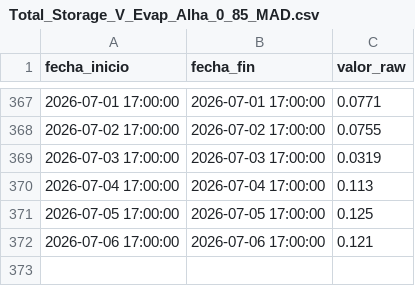
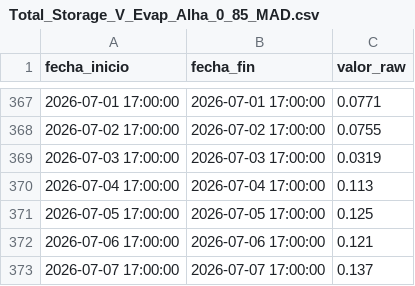
Before and after one commit to oceanografof/canal-panama-dashboards, a CSV file: data/Total_Storage_V_Evap_Alha_0_85_MAD.csv, drawn as a sheet; only a part is shown, gaps mark what is left out; the diff names each change by its address in the sheet, - before the commit and + after, or states it on an @@ line.

```diff
--- a/data/Total_Storage_V_Evap_Alha_0_85_MAD.csv
+++ b/data/Total_Storage_V_Evap_Alha_0_85_MAD.csv
+row 373: 2026-07-07 17:00:00 | 2026-07-07 17:00:00 | 0.137
```
Also changed, not shown: data/Evapo_Rate_Daily_Tank_PMG.csv, data/Lake_Res_elevation_Telem_AVG_GAT.csv, 5 other files.
